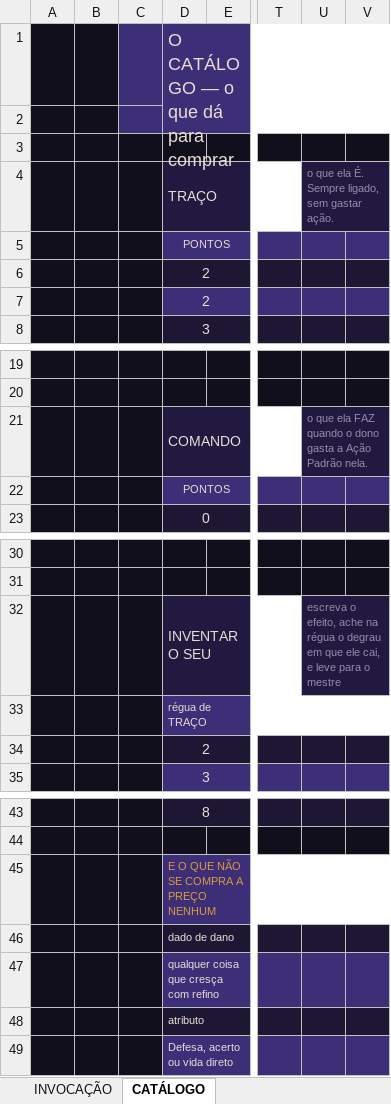
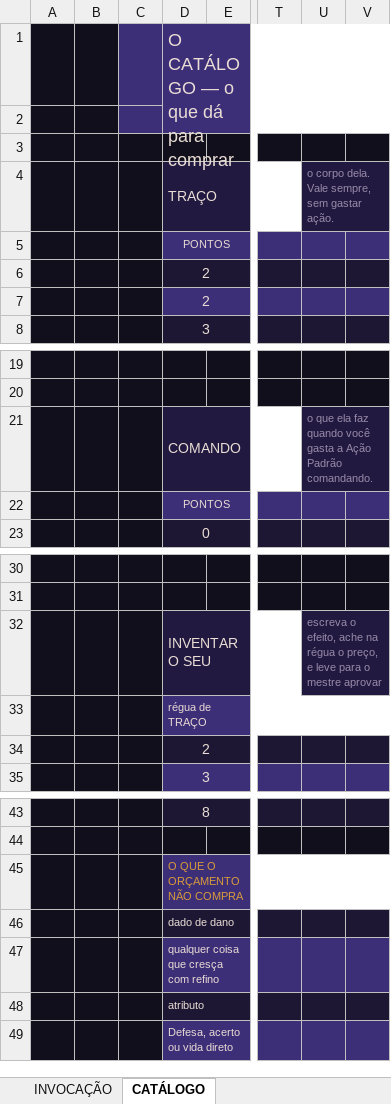
Before and after one commit to cupcake-mochi/Ficha---RPG-JJK, an Excel workbook: ficha-invocacao/ficha-invocacao.xlsx, sheet CATÁLOGO, drawn as a sheet; only a part is shown, gaps mark what is left out; values as stored, in another font and other column widths than the file's, no borders; the diff names each change by its address in the sheet, - before the commit and + after, or states it on an @@ line.

```diff
--- a/ficha-invocacao/ficha-invocacao.xlsx (sheet CATÁLOGO)
+++ b/ficha-invocacao/ficha-invocacao.xlsx (sheet CATÁLOGO)
-U4: o que ela É. Sempre ligado, sem gastar ação.
+U4: o corpo dela. Vale sempre, sem gastar ação.
-U21: …que ela FAZ quando o dono gasta a Ação Padrão nela.
+U21: …que ela faz quando você gasta a Ação Padrão comandando.
-U32: …régua o degrau em que ele cai, e leve para o mestre
+U32: …régua o preço, e leve para o mestre aprovar
-D45: E O QUE NÃO SE COMPRA A PREÇO NENHUM
+D45: O QUE O ORÇAMENTO NÃO COMPRA
```
Also changed, not shown: sheet INVOCAÇÃO, 4 other files.
